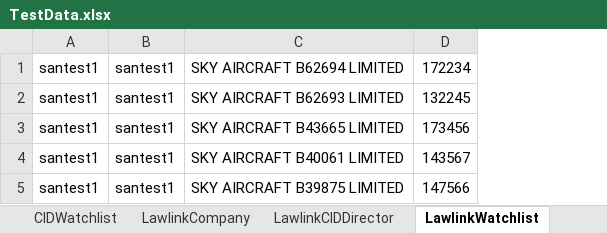
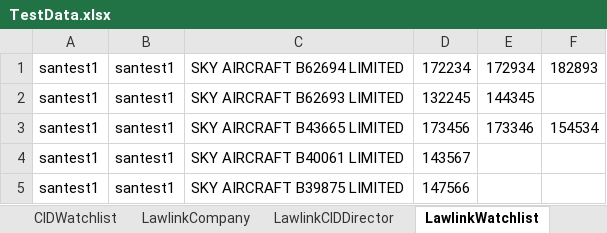
Before and after one commit to santhosh1980/bradyrochfordmavenpro, an Excel workbook: Data/TestData.xlsx, sheet LawlinkWatchlist, drawn as a sheet; values as stored, in another font and other column widths than the file's, no borders; the diff names each change by its address in the sheet, - before the commit and + after, or states it on an @@ line.

```diff
--- a/Data/TestData.xlsx (sheet LawlinkWatchlist)
+++ b/Data/TestData.xlsx (sheet LawlinkWatchlist)
+column E, rows 1-3: 172934 | 144345 | 173346
+column F, rows 1-3: 182893 |  | 154534
```
Also changed, not shown: Data/TestDataOnlineOffline.xlsx, 11 other files.
